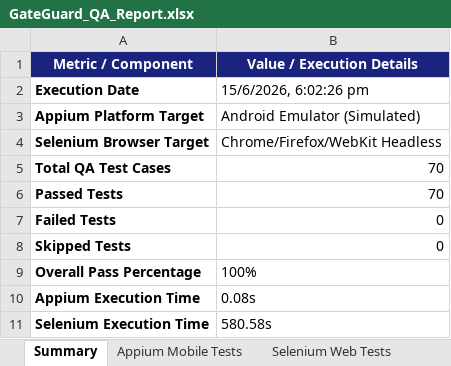
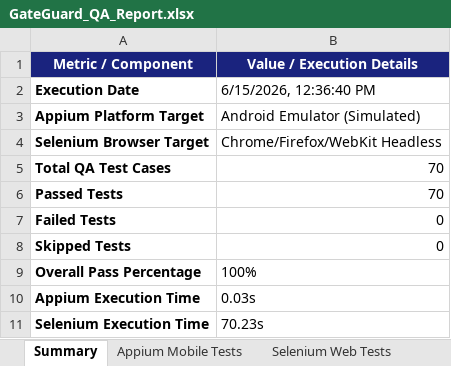
Before and after one commit to pavendhanA/app, an Excel workbook: reports/GateGuard_QA_Report.xlsx, sheet Summary, drawn as a sheet; values as stored, in another font and other column widths than the file's, no borders; the diff names each change by its address in the sheet, - before the commit and + after, or states it on an @@ line.

```diff
--- a/reports/GateGuard_QA_Report.xlsx (sheet Summary)
+++ b/reports/GateGuard_QA_Report.xlsx (sheet Summary)
-B2 (Value / Execution Details): 15/6/2026, 6:02:26 pm
+B2 (Value / Execution Details): 6/15/2026, 12:36:40 PM
-B10 (Value / Execution Details): 0.08s
+B10 (Value / Execution Details): 0.03s
-B11 (Value / Execution Details): 580.58s
+B11 (Value / Execution Details): 70.23s
```
Also changed, not shown: sheet Selenium Web Tests, sheet Appium Mobile Tests, 8 other files.
